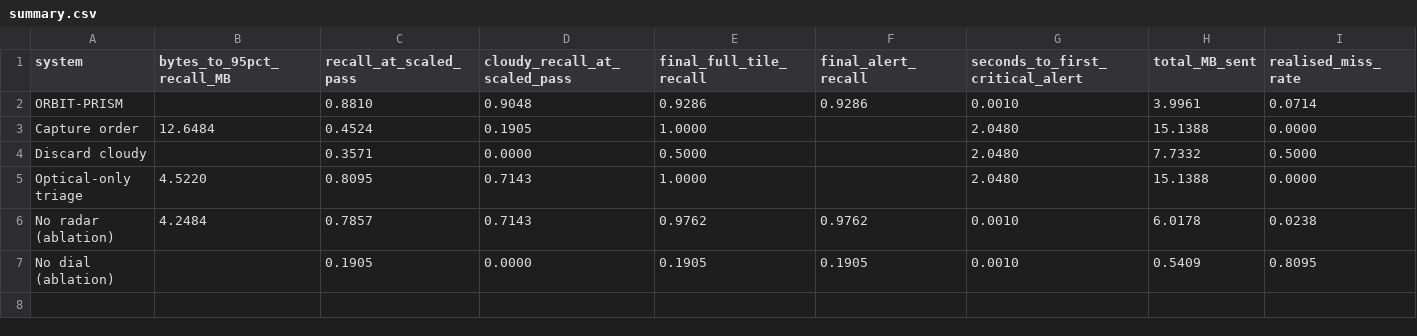
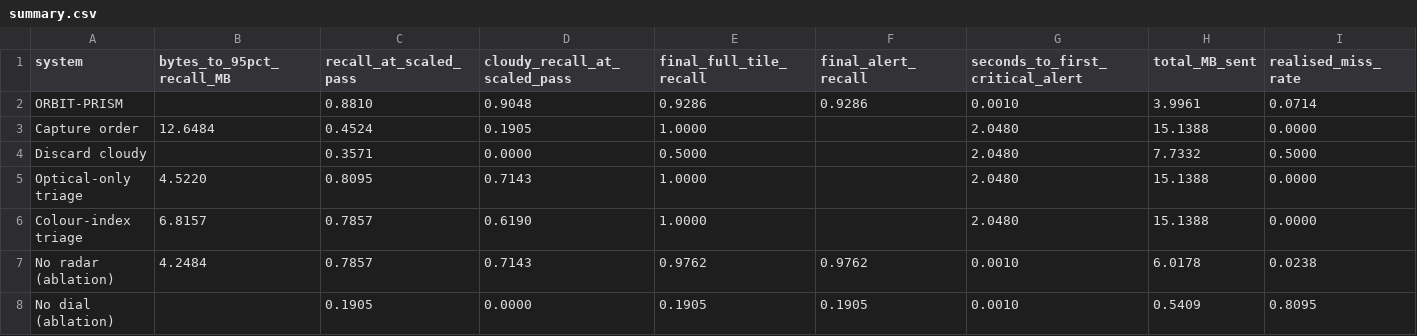
Before and after one commit to Madhavan777/Orbit-Prism, a CSV file: results/summary.csv, drawn as a sheet.

```diff
--- a/results/summary.csv
+++ b/results/summary.csv
@@ -5,2 +5,3 @@ Discard cloudy,,0.3571,0.0000,0.5000,,2.0480,7.7332,0.5000
 Optical-only triage,4.5220,0.8095,0.7143,1.0000,,2.0480,15.1388,0.0000
+Colour-index triage,6.8157,0.7857,0.6190,1.0000,,2.0480,15.1388,0.0000
 No radar (ablation),4.2484,0.7857,0.7143,0.9762,0.9762,0.0010,6.0178,0.0238
```
Also changed, not shown: results/curves.csv, 7 other files.
